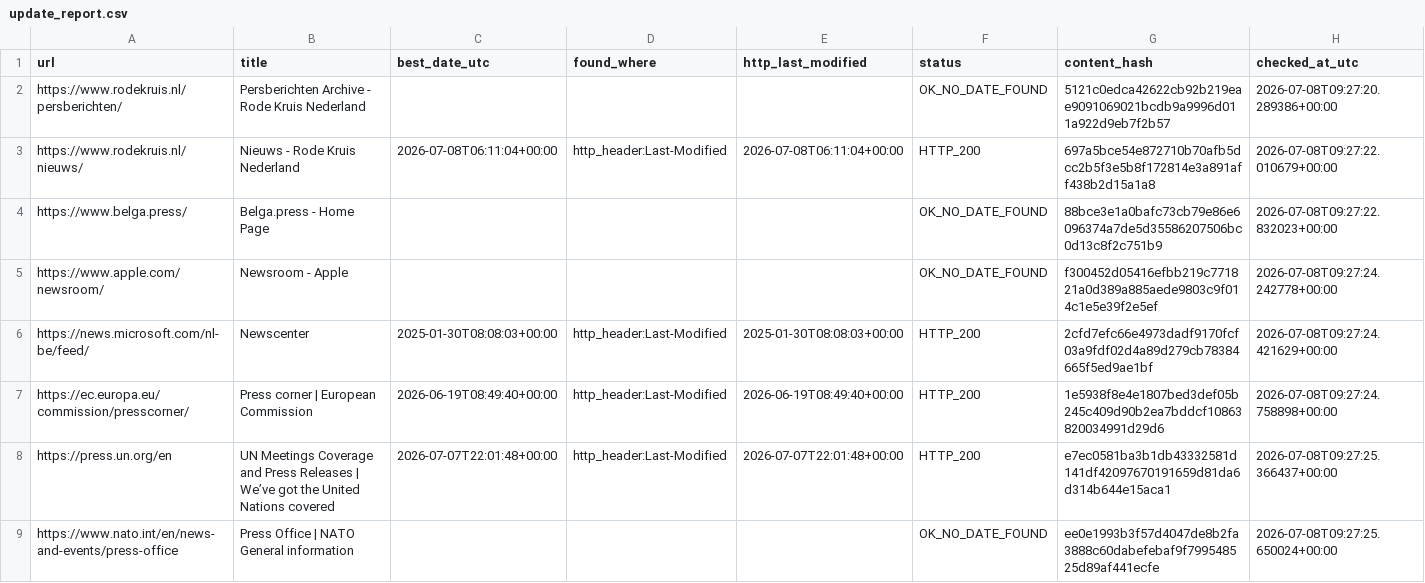
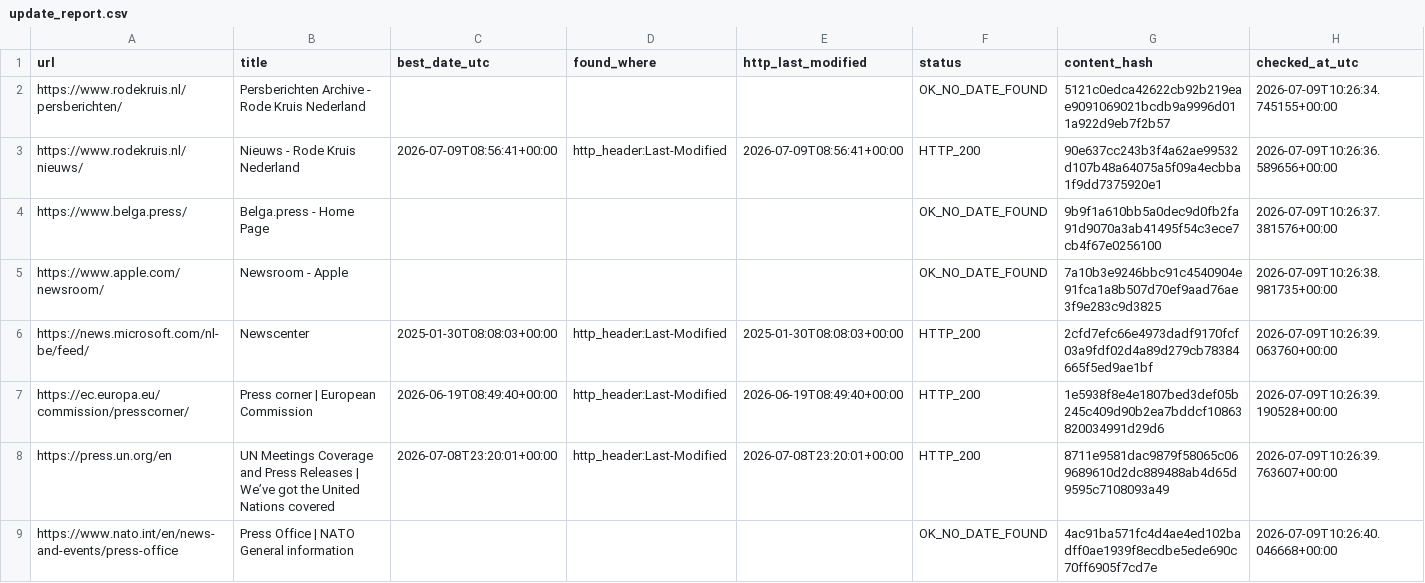
Before and after one commit to yonike2005-cell/Update-checker, a CSV file: output/update_report.csv, drawn as a sheet; only a part is shown; the diff covers the shown part only.

```diff
--- a/output/update_report.csv
+++ b/output/update_report.csv
@@ -1,9 +1,9 @@
 url,title,best_date_utc,found_where,http_last_modified,status,content_hash,checked_at_utc
-https://www.rodekruis.nl/persberichten/,Persberichten Archive - Rode Kruis Nederland,,,,OK_NO_DATE_FOUND,5121c0edca42622cb92b219eae9091069021bcdb9a9996d011a922d9eb7f2b57,2026-07-08T09:27:20.289386+00:00
-https://www.rodekruis.nl/nieuws/,Nieuws - Rode Kruis Nederland,2026-07-08T06:11:04+00:00,http_header:Last-Modified,2026-07-08T06:11:04+00:00,HTTP_200,697a5bce54e872710b70afb5dcc2b5f3e5b8f172814e3a891aff438b2d15a1a8,2026-07-08T09:27:22.010679+00:00
-https://www.belga.press/,Belga.press - Home Page,,,,OK_NO_DATE_FOUND,88bce3e1a0bafc73cb79e86e6096374a7de5d35586207506bc0d13c8f2c751b9,2026-07-08T09:27:22.832023+00:00
-https://www.apple.com/newsroom/,Newsroom - Apple,,,,OK_NO_DATE_FOUND,f300452d05416efbb219c771821a0d389a885aede9803c9f014c1e5e39f2e5ef,2026-07-08T09:27:24.242778+00:00
-https://news.microsoft.com/nl-be/feed/,Newscenter,2025-01-30T08:08:03+00:00,http_header:Last-Modified,2025-01-30T08:08:03+00:00,HTTP_200,2cfd7efc66e4973dadf9170fcf03a9fdf02d4a89d279cb78384665f5ed9ae1bf,2026-07-08T09:27:24.421629+00:00
-https://ec.europa.eu/commission/presscorner/,Press corner | European Commission,2026-06-19T08:49:40+00:00,http_header:Last-Modified,2026-06-19T08:49:40+00:00,HTTP_200,1e5938f8e4e1807bed3def05b245c409d90b2ea7bddcf10863820034991d29d6,2026-07-08T09:27:24.758898+00:00
-https://press.un.org/en,UN Meetings Coverage and Press Releases | We’ve got the United Nations covered,2026-07-07T22:01:48+00:00,http_header:Last-Modified,2026-07-07T22:01:48+00:00,HTTP_200,e7ec0581ba3b1db43332581d141df42097670191659d81da6d314b644e15aca1,2026-07-08T09:27:25.366437+00:00
-https://www.nato.int/en/news-and-events/press-office,Press Office | NATO General information,,,,OK_NO_DATE_FOUND,ee0e1993b3f57d4047de8b2fa3888c60dabefebaf9f799548525d89af441ecfe,2026-07-08T09:27:25.650024+00:00
+https://www.rodekruis.nl/persberichten/,Persberichten Archive - Rode Kruis Nederland,,,,OK_NO_DATE_FOUND,5121c0edca42622cb92b219eae9091069021bcdb9a9996d011a922d9eb7f2b57,2026-07-09T10:26:34.745155+00:00
+https://www.rodekruis.nl/nieuws/,Nieuws - Rode Kruis Nederland,2026-07-09T08:56:41+00:00,http_header:Last-Modified,2026-07-09T08:56:41+00:00,HTTP_200,90e637cc243b3f4a62ae99532d107b48a64075a5f09a4ecbba1f9dd7375920e1,2026-07-09T10:26:36.589656+00:00
+https://www.belga.press/,Belga.press - Home Page,,,,OK_NO_DATE_FOUND,9b9f1a610bb5a0dec9d0fb2fa91d9070a3ab41495f54c3ece7cb4f67e0256100,2026-07-09T10:26:37.381576+00:00
+https://www.apple.com/newsroom/,Newsroom - Apple,,,,OK_NO_DATE_FOUND,7a10b3e9246bbc91c4540904e91fca1a8b507d70ef9aad76ae3f9e283c9d3825,2026-07-09T10:26:38.981735+00:00
+https://news.microsoft.com/nl-be/feed/,Newscenter,2025-01-30T08:08:03+00:00,http_header:Last-Modified,2025-01-30T08:08:03+00:00,HTTP_200,2cfd7efc66e4973dadf9170fcf03a9fdf02d4a89d279cb78384665f5ed9ae1bf,2026-07-09T10:26:39.063760+00:00
+https://ec.europa.eu/commission/presscorner/,Press corner | European Commission,2026-06-19T08:49:40+00:00,http_header:Last-Modified,2026-06-19T08:49:40+00:00,HTTP_200,1e5938f8e4e1807bed3def05b245c409d90b2ea7bddcf10863820034991d29d6,2026-07-09T10:26:39.190528+00:00
+https://press.un.org/en,UN Meetings Coverage and Press Releases | We’ve got the United Nations covered,2026-07-08T23:20:01+00:00,http_header:Last-Modified,2026-07-08T23:20:01+00:00,HTTP_200,8711e9581dac9879f58065c069689610d2dc889488ab4d65d9595c7108093a49,2026-07-09T10:26:39.763607+00:00
+https://www.nato.int/en/news-and-events/press-office,Press Office | NATO General information,,,,OK_NO_DATE_FOUND,4ac91ba571fc4d4ae4ed102badff0ae1939f8ecdbe5ede690c70ff6905f7cd7e,2026-07-09T10:26:40.046668+00:00
```
Also changed, not shown: 16 edited cells elsewhere in this file.
